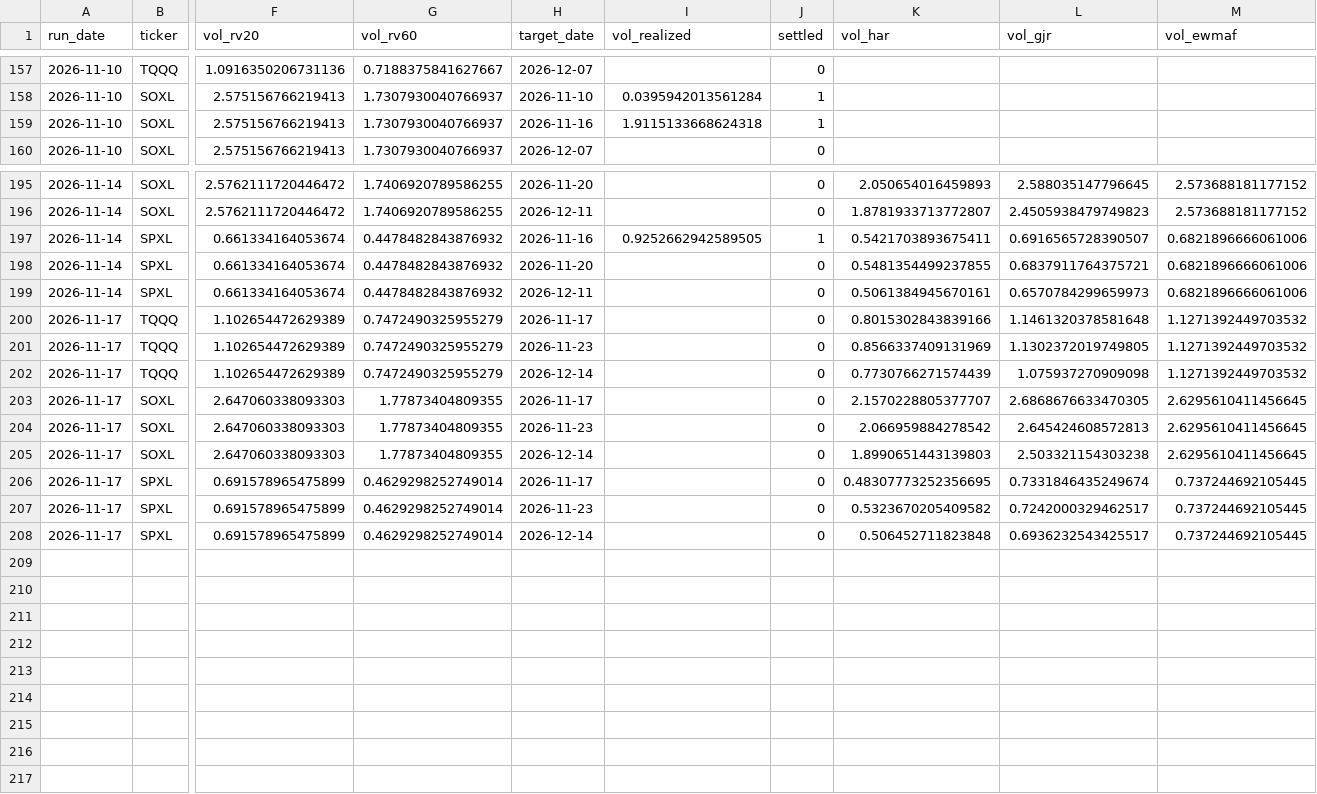
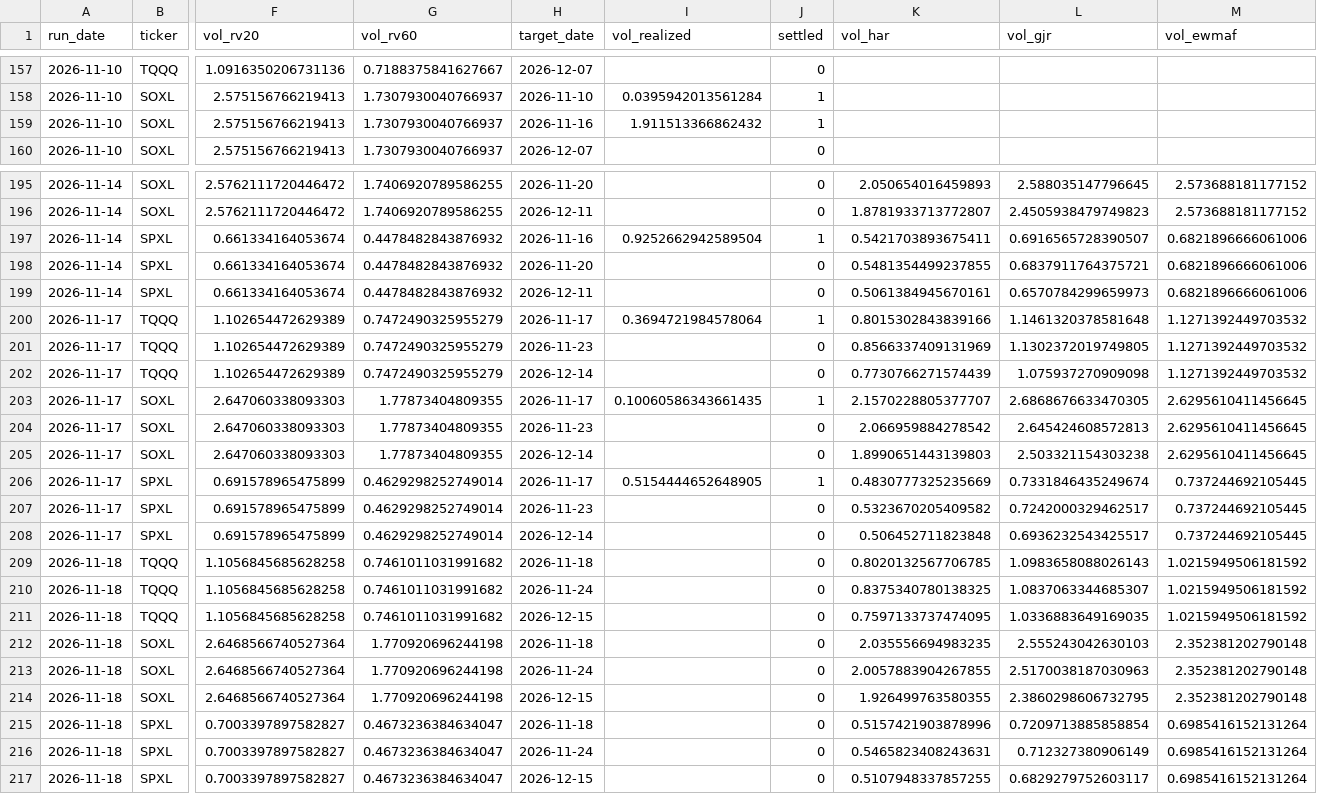
Before and after one commit to Battery2X/battery-predictor, a CSV file: logs/vol_forecasts.csv, drawn as a sheet; only a part is shown, gaps mark what is left out; rows hold the shown columns only; the diff covers the shown part only; the diff names each change by its address in the sheet, - before the commit and + after, or states it on an @@ line.

```diff
--- a/logs/vol_forecasts.csv
+++ b/logs/vol_forecasts.csv
-I159 (vol_realized): 1.9115133668624318
+I159 (vol_realized): 1.911513366862432
-I197 (vol_realized): 0.9252662942589505
+I197 (vol_realized): 0.9252662942589504
-I200 (vol_realized): (empty)
+I200 (vol_realized): 0.3694721984578064
-J200 (settled): 0
+J200 (settled): 1
-I203 (vol_realized): (empty)
+I203 (vol_realized): 0.10060586343661435
-J203 (settled): 0
+J203 (settled): 1
-I206 (vol_realized): (empty)
+I206 (vol_realized): 0.5154444652648905
-J206 (settled): 0
+J206 (settled): 1
-K206 (vol_har): 0.48307773252356695
+K206 (vol_har): 0.4830777325235669
+row 209: 2026-11-18 | TQQQ | 1.1056845685628258 | 0.7461011031991682 | 2026-11-18 |  | 0 | 0.8020132567706785 | 1.0983658088026143 | 1.0215949506181592
+row 210: 2026-11-18 | TQQQ | 1.1056845685628258 | 0.7461011031991682 | 2026-11-24 |  | 0 | 0.8375340780138325 | 1.0837063344685307 | 1.0215949506181592
+row 211: 2026-11-18 | TQQQ | 1.1056845685628258 | 0.7461011031991682 | 2026-12-15 |  | 0 | 0.7597133737474095 | 1.0336883649169035 | 1.0215949506181592
+row 212: 2026-11-18 | SOXL | 2.6468566740527364 | 1.770920696244198 | 2026-11-18 |  | 0 | 2.035556694983235 | 2.555243042630103 | 2.352381202790148
+row 213: 2026-11-18 | SOXL | 2.6468566740527364 | 1.770920696244198 | 2026-11-24 |  | 0 | 2.0057883904267855 | 2.5170038187030963 | 2.352381202790148
+row 214: 2026-11-18 | SOXL | 2.6468566740527364 | 1.770920696244198 | 2026-12-15 |  | 0 | 1.926499763580355 | 2.3860298606732795 | 2.352381202790148
+row 215: 2026-11-18 | SPXL | 0.7003397897582827 | 0.4673236384634047 | 2026-11-18 |  | 0 | 0.5157421903878996 | 0.7209713885858854 | 0.6985416152131264
+row 216: 2026-11-18 | SPXL | 0.7003397897582827 | 0.4673236384634047 | 2026-11-24 |  | 0 | 0.5465823408243631 | 0.712327380906149 | 0.6985416152131264
+row 217: 2026-11-18 | SPXL | 0.7003397897582827 | 0.4673236384634047 | 2026-12-15 |  | 0 | 0.5107948337857255 | 0.6829279752603117 | 0.6985416152131264
```
Also changed, not shown: 12 edited cells elsewhere in this file, logs/drivers_daily.csv, logs/edge_history.csv, 22 other files.
